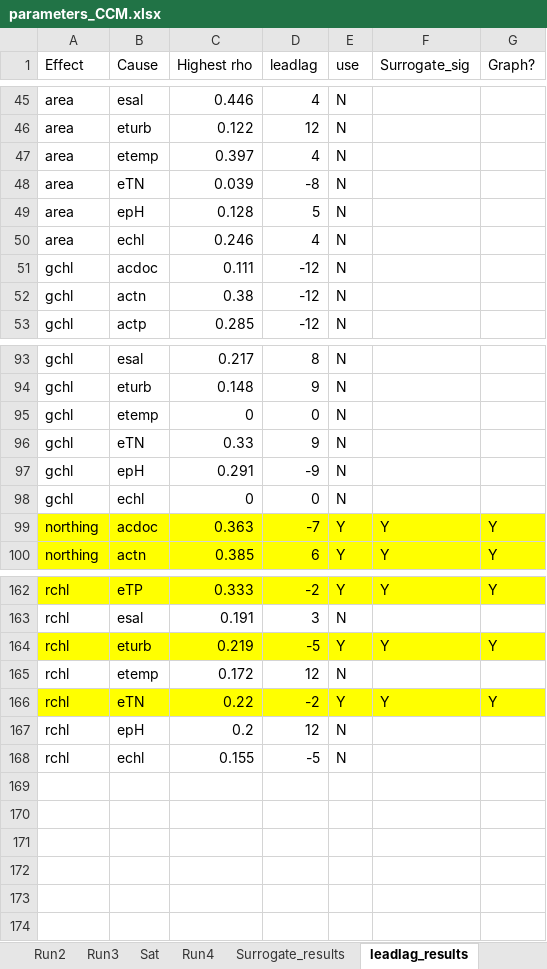
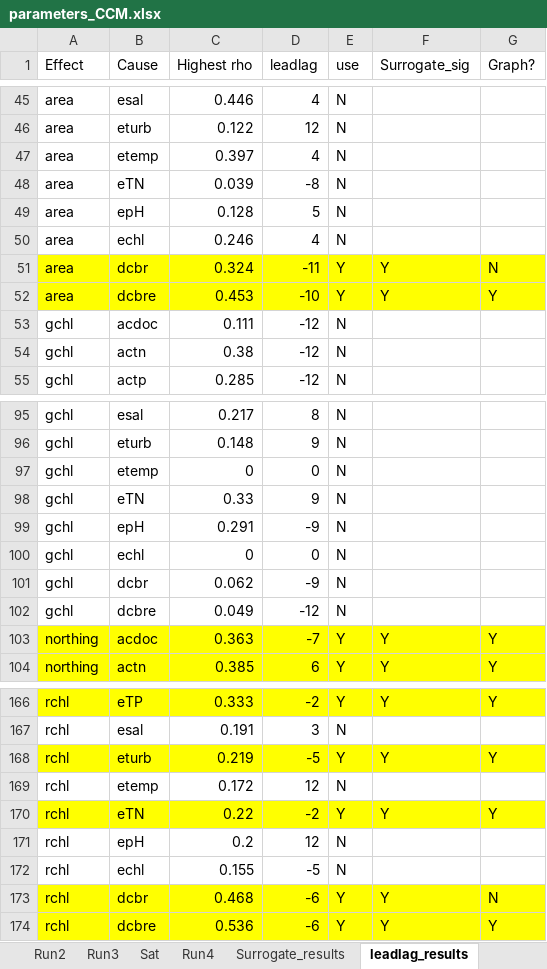
Before and after one commit to jrode010/Algal_blooms, an Excel workbook: parameters_CCM.xlsx, sheet leadlag_results, drawn as a sheet; only a part is shown, gaps mark what is left out; values as stored, in another font and other column widths than the file's, no borders; the diff names each change by its address in the sheet, - before the commit and + after, or states it on an @@ line.

```diff
--- a/parameters_CCM.xlsx (sheet leadlag_results)
+++ b/parameters_CCM.xlsx (sheet leadlag_results)
+row 51: area | dcbr | 0.324 | -11 | Y | Y | N
+row 52: area | dcbre | 0.453 | -10 | Y | Y | Y
+row 101: gchl | dcbr | 0.062 | -9 | N
+row 102: gchl | dcbre | 0.049 | -12 | N
+row 173: rchl | dcbr | 0.468 | -6 | Y | Y | N
+row 174: rchl | dcbre | 0.536 | -6 | Y | Y | Y
```
Also changed, not shown: sheet Run4, 12 other files.
